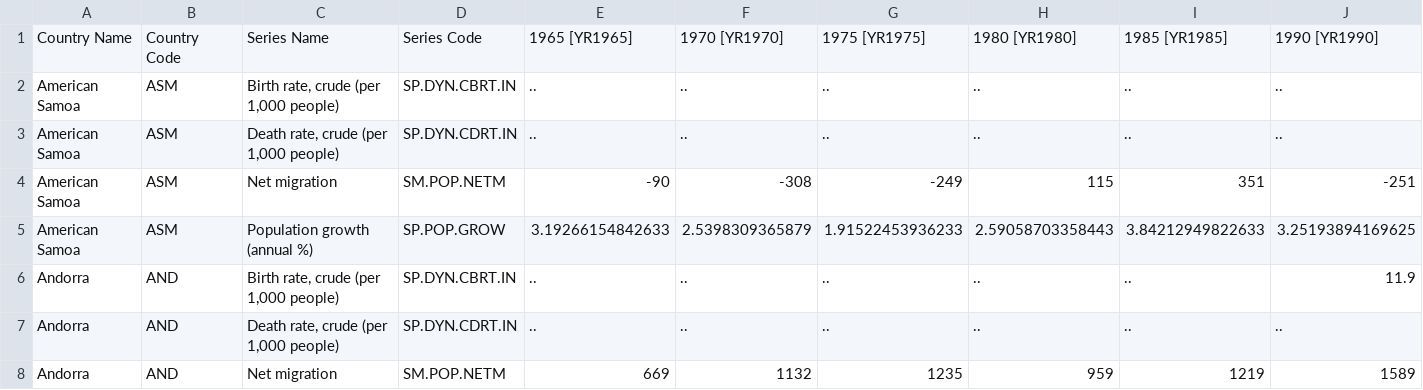
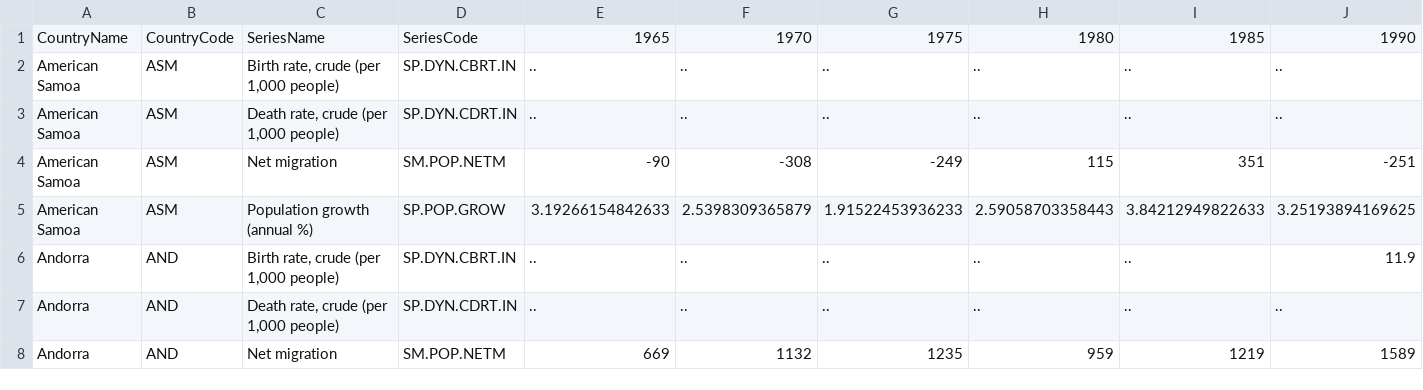
Before and after one commit to mbauer553/mbauer553.github.io, a CSV file: data.csv, drawn as a sheet; only a part is shown; removed rows and columns are numbered as before the commit, all else as after; rows hold the shown columns only; the diff names each change by its address in the sheet, - before the commit and + after, or states it on an @@ line.

Commit message:
Update data column names

```diff
--- a/data.csv
+++ b/data.csv
-row 1: Country Name | Country Code | Series Name | Series Code | 1965 [YR1965] | 1970 [YR1970] | 1975 [YR1975] | 1980 [YR1980] | 1985 [YR1985] | 1990 [YR1990]
+row 1: CountryName | CountryCode | SeriesName | SeriesCode | 1965 | 1970 | 1975 | 1980 | 1985 | 1990
```
Also changed, not shown: 1 other file.
